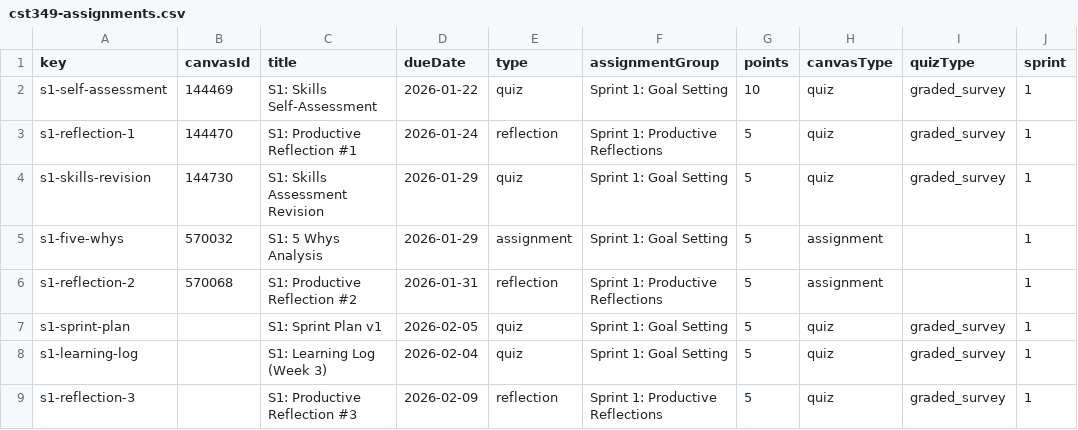
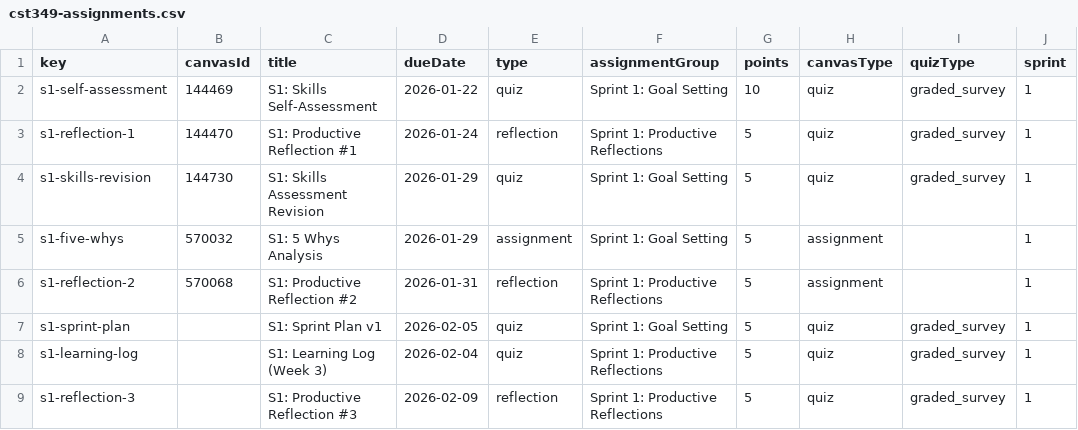
Before and after one commit to profsathya/Common-Curriculum, a CSV file: config/cst349-assignments.csv, drawn as a sheet; only a part is shown; the diff names each change by its address in the sheet, - before the commit and + after, or states it on an @@ line.

```diff
--- a/config/cst349-assignments.csv
+++ b/config/cst349-assignments.csv
-F8 (assignmentGroup): Sprint 1: Goal Setting
+F8 (assignmentGroup): Sprint 1: Productive Reflections
```
Also changed, not shown: 1 other file.
